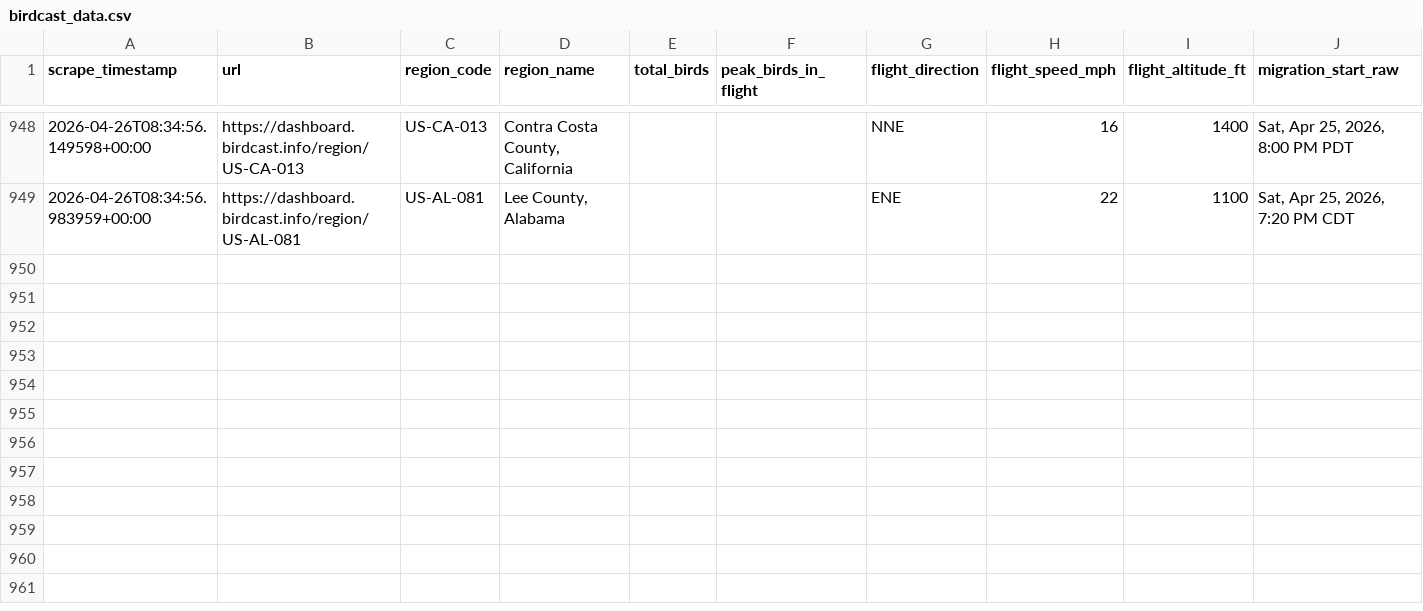
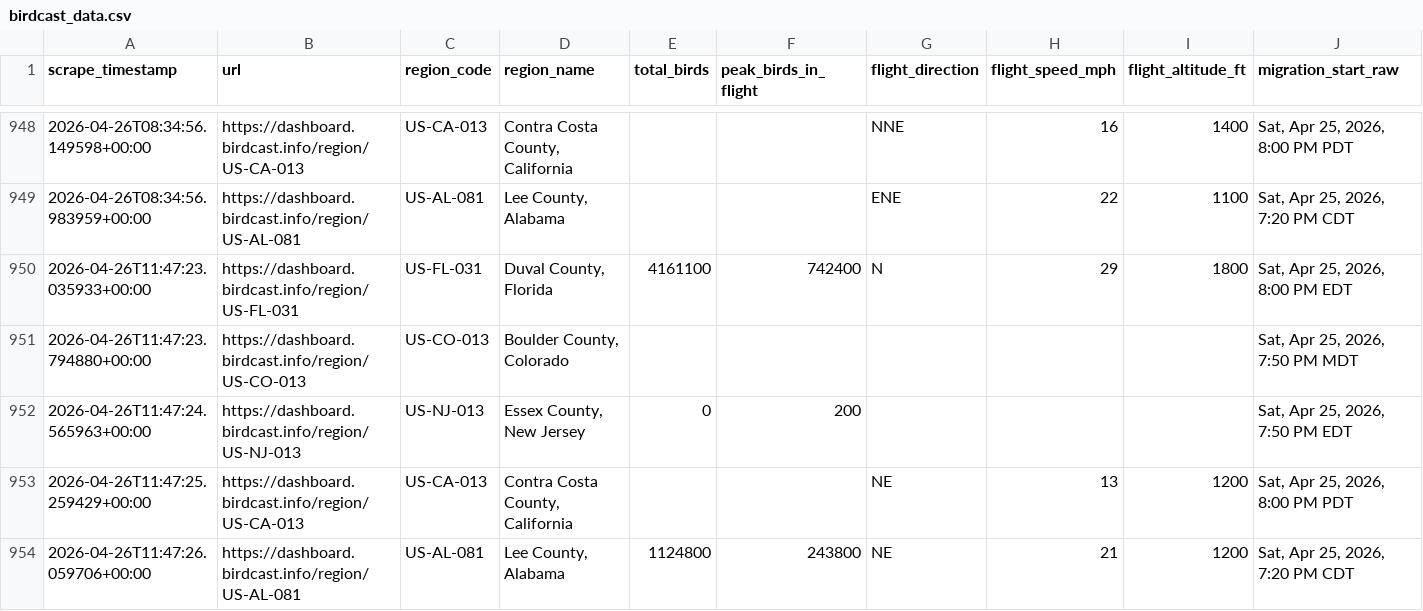
Before and after one commit to david-j-cox/backyard-ecology, a CSV file: data/birdcast_data.csv, drawn as a sheet; only a part is shown, gaps mark what is left out; rows hold the shown columns only; the diff names each change by its address in the sheet, - before the commit and + after, or states it on an @@ line.

```diff
--- a/data/birdcast_data.csv
+++ b/data/birdcast_data.csv
+row 950: 2026-04-26T11:47:23.035933+00:00 | https://dashboard.birdcast.info/region/US-FL-031 | US-FL-031 | Duval County, Florida | 4161100 | 742400 | N | 29 | 1800 | Sat, Apr 25, 2026, 8:00 PM EDT
+row 951: 2026-04-26T11:47:23.794880+00:00 | https://dashboard.birdcast.info/region/US-CO-013 | US-CO-013 | Boulder County, Colorado |  |  |  |  |  | Sat, Apr 25, 2026, 7:50 PM MDT
+row 952: 2026-04-26T11:47:24.565963+00:00 | https://dashboard.birdcast.info/region/US-NJ-013 | US-NJ-013 | Essex County, New Jersey | 0 | 200 |  |  |  | Sat, Apr 25, 2026, 7:50 PM EDT
+row 953: 2026-04-26T11:47:25.259429+00:00 | https://dashboard.birdcast.info/region/US-CA-013 | US-CA-013 | Contra Costa County, California |  |  | NE | 13 | 1200 | Sat, Apr 25, 2026, 8:00 PM PDT
+row 954: 2026-04-26T11:47:26.059706+00:00 | https://dashboard.birdcast.info/region/US-AL-081 | US-AL-081 | Lee County, Alabama | 1124800 | 243800 | NE | 21 | 1200 | Sat, Apr 25, 2026, 7:20 PM CDT
```
Also changed, not shown: 11 other files.
